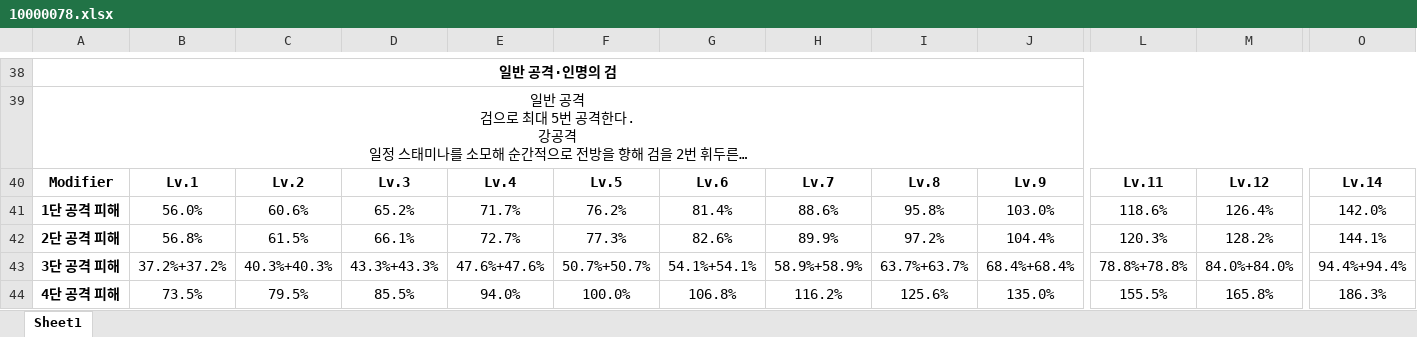
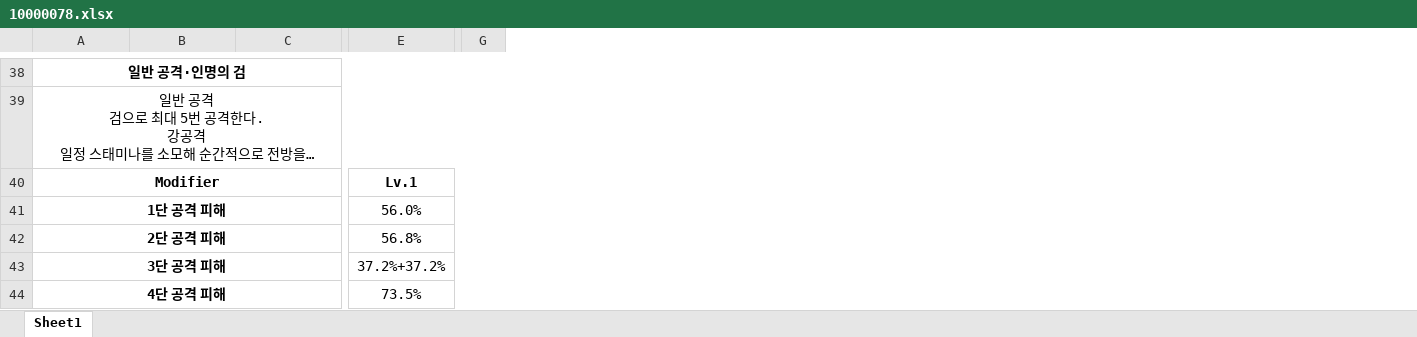
Before and after one commit to Hiro420/YSRes, an Excel workbook: res/10000078.xlsx, sheet Sheet1, drawn as a sheet; only a part is shown, gaps mark what is left out; long unchanged cells end in …; values as stored, in another font and other column widths than the file's, no borders; removed rows and columns are numbered as before the commit, all else as after; the diff covers the shown part only; the diff names each change by its address in the sheet, - before the commit and + after, or states it on an @@ line.

```diff
--- a/res/10000078.xlsx (sheet Sheet1)
+++ b/res/10000078.xlsx (sheet Sheet1)
-column D, rows 40-44: Lv.3 | 65.2% | 66.1% | 43.3%+43.3% | 85.5%
-column F, rows 40-44: Lv.5 | 76.2% | 77.3% | 50.7%+50.7% | 100.0%
-column G, rows 40-44: Lv.6 | 81.4% | 82.6% | 54.1%+54.1% | 106.8%
-column H, rows 40-44: Lv.7 | 88.6% | 89.9% | 58.9%+58.9% | 116.2%
-column I, rows 40-44: Lv.8 | 95.8% | 97.2% | 63.7%+63.7% | 125.6%
-column J, rows 40-44: Lv.9 | 103.0% | 104.4% | 68.4%+68.4% | 135.0%
+column G, empty
-column L, rows 40-44: Lv.11 | 118.6% | 120.3% | 78.8%+78.8% | 155.5%
-column M, rows 40-44: Lv.12 | 126.4% | 128.2% | 84.0%+84.0% | 165.8%
-column O, rows 40-44: Lv.14 | 142.0% | 144.1% | 94.4%+94.4% | 186.3%
+A40:D40 merged
-B40: Lv.1
+B40: (empty)
-C40: Lv.2
+C40: (empty)
-E40: Lv.4
+E40: Lv.1
+E40:H40 merged
+A41:D41 merged
-B41: 56.0%
+B41: (empty)
-C41: 60.6%
+C41: (empty)
-E41: 71.7%
+E41: 56.0%
+E41:H41 merged
+A42:D42 merged
-B42: 56.8%
+B42: (empty)
-C42: 61.5%
+C42: (empty)
-E42: 72.7%
+E42: 56.8%
+E42:H42 merged
+A43:D43 merged
-B43: 37.2%+37.2%
+B43: (empty)
-C43: 40.3%+40.3%
+C43: (empty)
-E43: 47.6%+47.6%
+E43: 37.2%+37.2%
+E43:H43 merged
+A44:D44 merged
-B44: 73.5%
+B44: (empty)
-C44: 79.5%
+C44: (empty)
-E44: 94.0%
+E44: 73.5%
+E44:H44 merged
```
Also changed, not shown: 6 added columns, 1 removed column, 64 edited cells and merged cells elsewhere in this sheet, res/3.4.xlsx, 1 other file.
